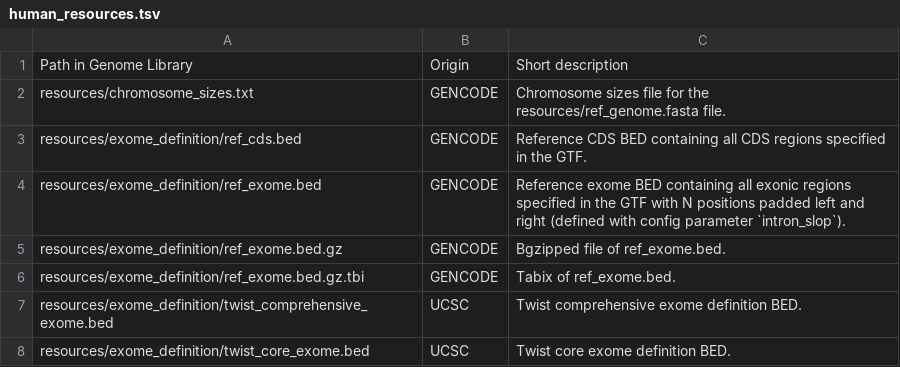
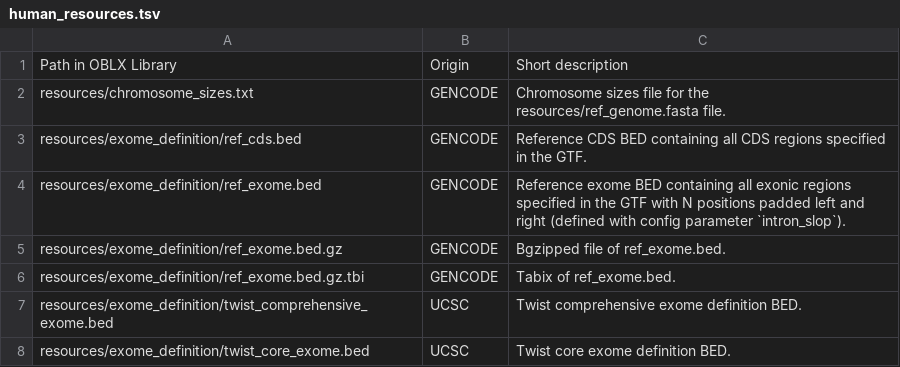
Before and after one commit to TRON-Bioinformatics/oblx, a TSV file: docs/oblx/docs/resources/human_resources.tsv, drawn as a sheet; only a part is shown.

Commit message:
docs: Rename column genome lib to OBLX Library in resources files

```diff
--- a/docs/oblx/docs/resources/human_resources.tsv
+++ b/docs/oblx/docs/resources/human_resources.tsv
@@ -1,2 +1,2 @@
-Path in Genome Library	Origin	Short description
+Path in OBLX Library	Origin	Short description
 resources/chromosome_sizes.txt	GENCODE	Chromosome sizes file for the resources/ref_genome.fasta file.
```
Also changed, not shown: docs/oblx/docs/resources/mouse_resources.tsv.
